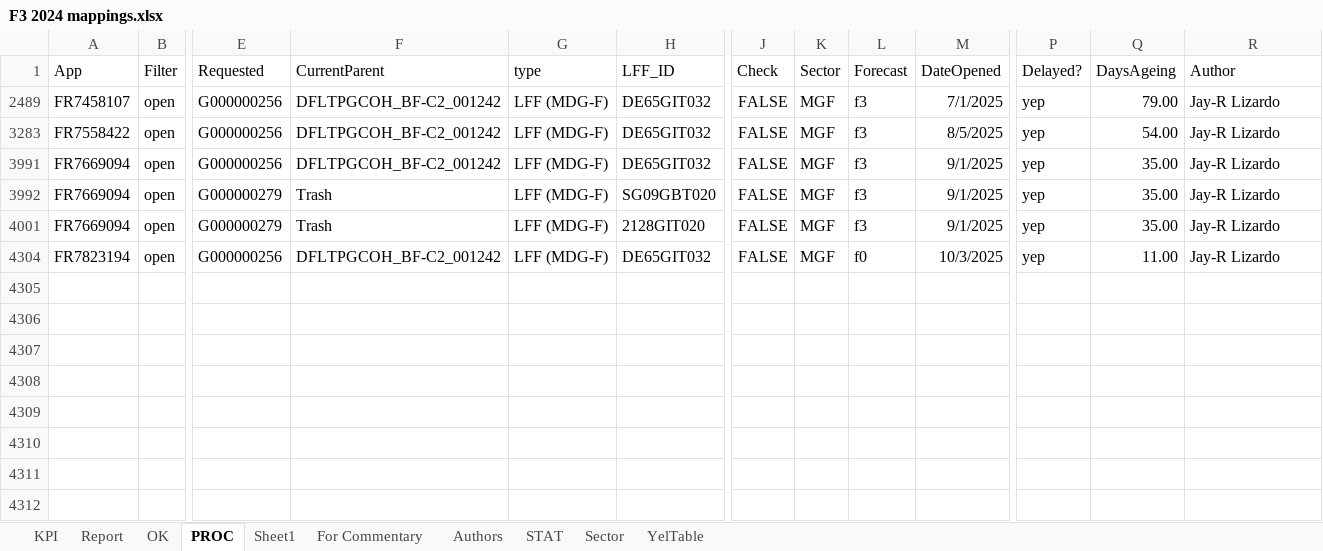
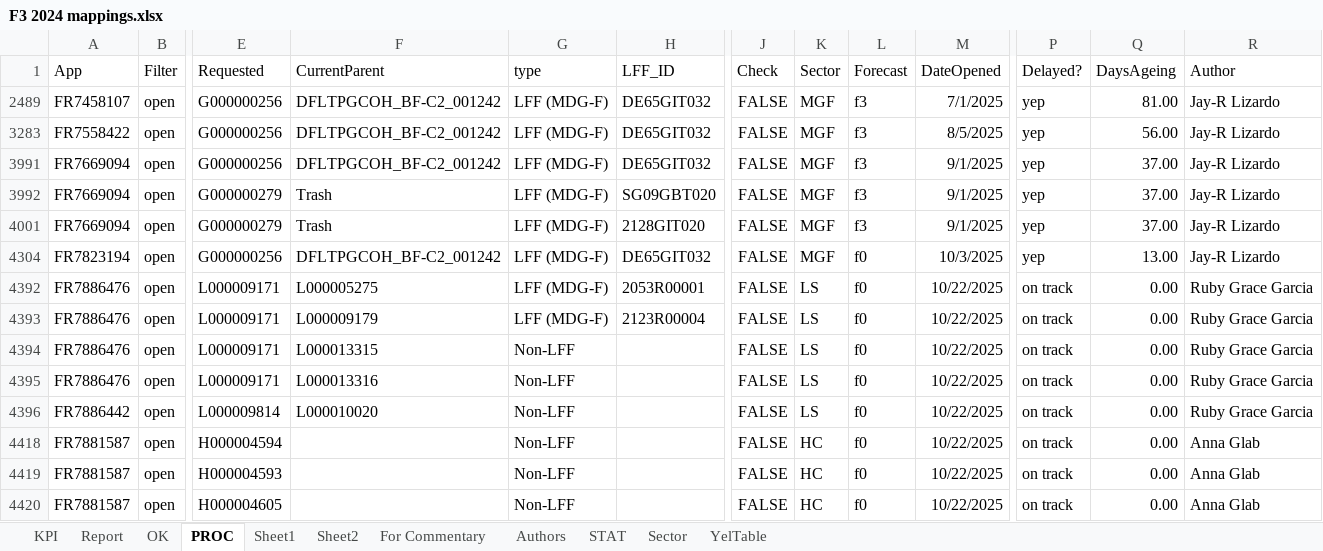
Before and after one commit to violencepierre/GCOH-Tickets-for-Processing, an Excel workbook: F3 2024 mappings.xlsx, sheet PROC, drawn as a sheet; only a part is shown, gaps mark what is left out; values as stored, in another font and other column widths than the file's, no borders; conditional formats and table styles not drawn; rows hold the shown columns only; the diff names each change by its address in the sheet, - before the commit and + after, or states it on an @@ line.

```diff
--- a/F3 2024 mappings.xlsx (sheet PROC)
+++ b/F3 2024 mappings.xlsx (sheet PROC)
+sheet tab: Sheet2
-Q2489 (DaysAgeing): 79.00
+Q2489 (DaysAgeing): 81.00
-Q3283 (DaysAgeing): 54.00
+Q3283 (DaysAgeing): 56.00
-Q3991:Q3992 (DaysAgeing): 35.00
+Q3991:Q3992 (DaysAgeing): 37.00
-Q4001 (DaysAgeing): 35.00
+Q4001 (DaysAgeing): 37.00
-Q4304 (DaysAgeing): 11.00
+Q4304 (DaysAgeing): 13.00
+row 4392: FR7886476 | open | L000009171 | L000005275 | LFF (MDG-F) | 2053R00001 | FALSE | LS | f0 | 10/22/2025 | on track | 0.00 | Ruby Grace Garcia
+row 4393: FR7886476 | open | L000009171 | L000009179 | LFF (MDG-F) | 2123R00004 | FALSE | LS | f0 | 10/22/2025 | on track | 0.00 | Ruby Grace Garcia
+row 4394: FR7886476 | open | L000009171 | L000013315 | Non-LFF |  | FALSE | LS | f0 | 10/22/2025 | on track | 0.00 | Ruby Grace Garcia
+row 4395: FR7886476 | open | L000009171 | L000013316 | Non-LFF |  | FALSE | LS | f0 | 10/22/2025 | on track | 0.00 | Ruby Grace Garcia
+row 4396: FR7886442 | open | L000009814 | L000010020 | Non-LFF |  | FALSE | LS | f0 | 10/22/2025 | on track | 0.00 | Ruby Grace Garcia
+row 4418: FR7881587 | open | H000004594 |  | Non-LFF |  | FALSE | HC | f0 | 10/22/2025 | on track | 0.00 | Anna Glab
+row 4419: FR7881587 | open | H000004593 |  | Non-LFF |  | FALSE | HC | f0 | 10/22/2025 | on track | 0.00 | Anna Glab
+row 4420: FR7881587 | open | H000004605 |  | Non-LFF |  | FALSE | HC | f0 | 10/22/2025 | on track | 0.00 | Anna Glab
```
Also changed, not shown: sheet Sheet1, sheet Authors, hidden cells, GCOH Resources/GCOHPost.xlsx, Inputs/PyDump.xlsx, 1 other file.
